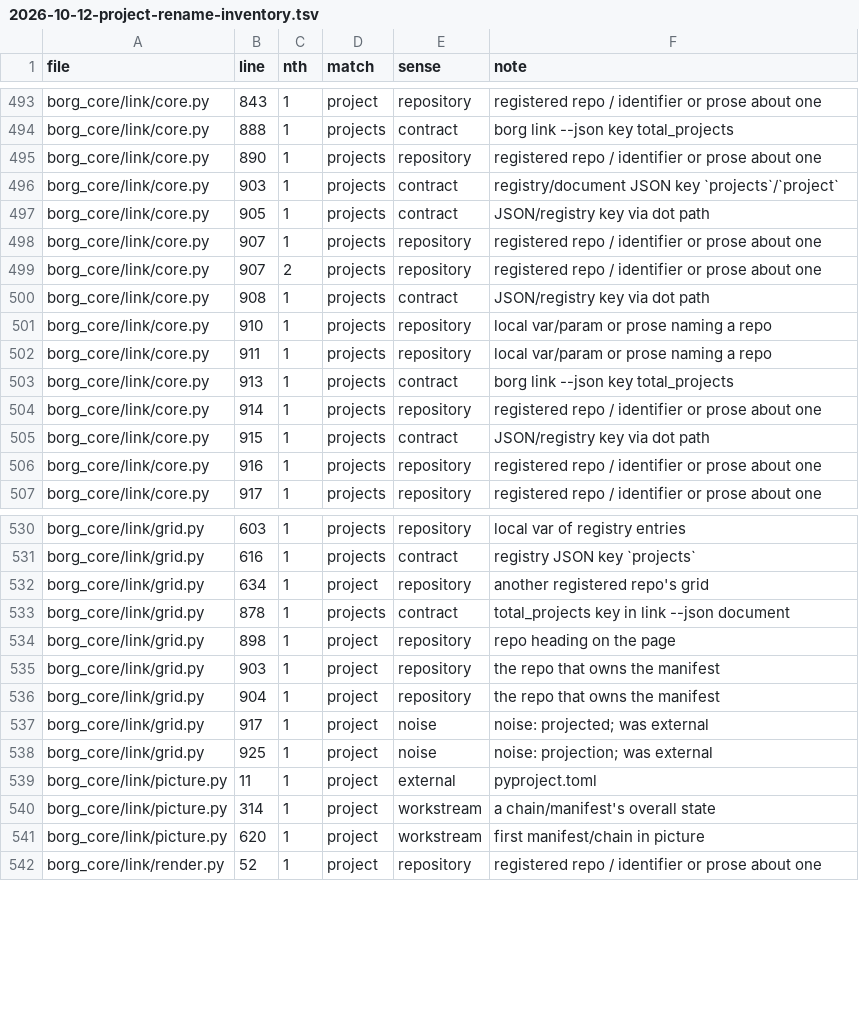
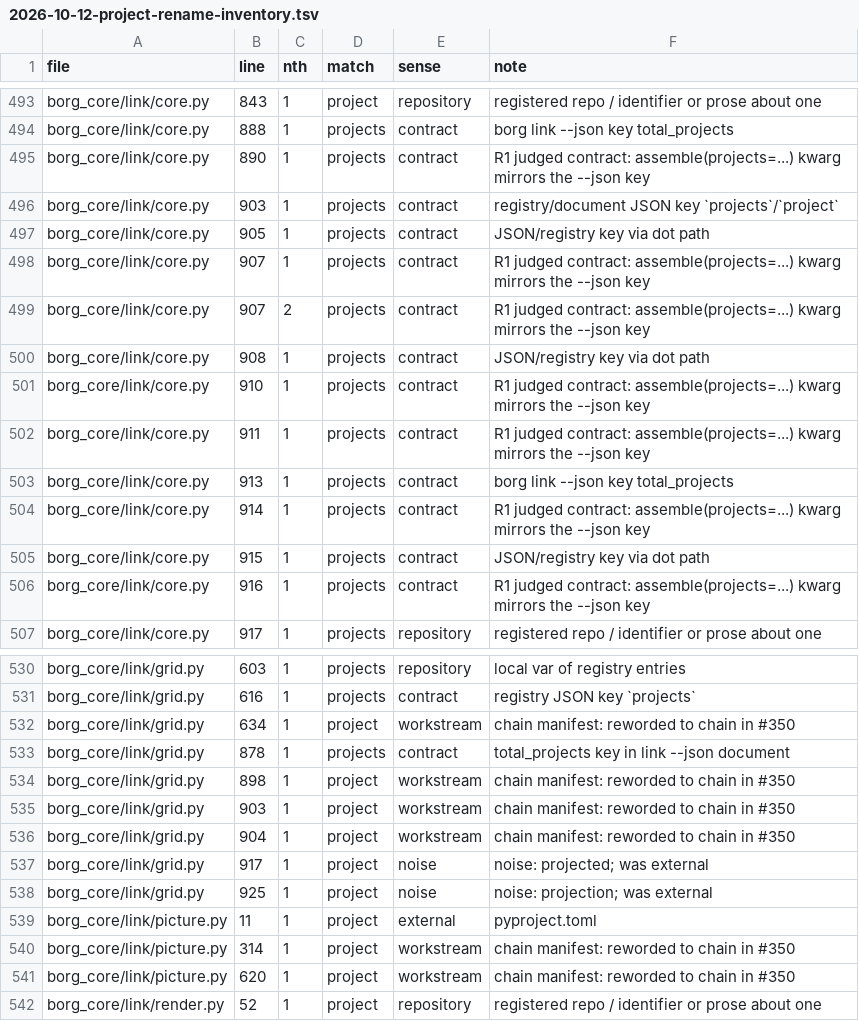
Before and after one commit to noah-goodrich/borg-collective, a TSV file: docs/plans/directives/assets/2026-10-12-project-rename-inventory.tsv, drawn as a sheet; only a part is shown, gaps mark what is left out; the diff covers the shown part only.

```diff
--- a/docs/plans/directives/assets/2026-10-12-project-rename-inventory.tsv
+++ b/docs/plans/directives/assets/2026-10-12-project-rename-inventory.tsv
@@ -494,14 +494,14 @@ borg_core/link/core.py	843	1	project	repository	registered repo / identifier or
 borg_core/link/core.py	888	1	projects	contract	borg link --json key total_projects
-borg_core/link/core.py	890	1	projects	repository	registered repo / identifier or prose about one
+borg_core/link/core.py	890	1	projects	contract	R1 judged contract: assemble(projects=...) kwarg mirrors the --json key
 borg_core/link/core.py	903	1	projects	contract	registry/document JSON key `projects`/`project`
 borg_core/link/core.py	905	1	projects	contract	JSON/registry key via dot path
-borg_core/link/core.py	907	1	projects	repository	registered repo / identifier or prose about one
-borg_core/link/core.py	907	2	projects	repository	registered repo / identifier or prose about one
+borg_core/link/core.py	907	1	projects	contract	R1 judged contract: assemble(projects=...) kwarg mirrors the --json key
+borg_core/link/core.py	907	2	projects	contract	R1 judged contract: assemble(projects=...) kwarg mirrors the --json key
 borg_core/link/core.py	908	1	projects	contract	JSON/registry key via dot path
-borg_core/link/core.py	910	1	projects	repository	local var/param or prose naming a repo
-borg_core/link/core.py	911	1	projects	repository	local var/param or prose naming a repo
+borg_core/link/core.py	910	1	projects	contract	R1 judged contract: assemble(projects=...) kwarg mirrors the --json key
+borg_core/link/core.py	911	1	projects	contract	R1 judged contract: assemble(projects=...) kwarg mirrors the --json key
 borg_core/link/core.py	913	1	projects	contract	borg link --json key total_projects
-borg_core/link/core.py	914	1	projects	repository	registered repo / identifier or prose about one
+borg_core/link/core.py	914	1	projects	contract	R1 judged contract: assemble(projects=...) kwarg mirrors the --json key
 borg_core/link/core.py	915	1	projects	contract	JSON/registry key via dot path
-borg_core/link/core.py	916	1	projects	repository	registered repo / identifier or prose about one
+borg_core/link/core.py	916	1	projects	contract	R1 judged contract: assemble(projects=...) kwarg mirrors the --json key
 borg_core/link/core.py	917	1	projects	repository	registered repo / identifier or prose about one
@@ -531,7 +531,7 @@ borg_core/link/grid.py	603	1	projects	repository	local var of registry entries
 borg_core/link/grid.py	616	1	projects	contract	registry JSON key `projects`
-borg_core/link/grid.py	634	1	project	repository	another registered repo's grid
+borg_core/link/grid.py	634	1	project	workstream	chain manifest: reworded to chain in #350
 borg_core/link/grid.py	878	1	projects	contract	total_projects key in link --json document
-borg_core/link/grid.py	898	1	project	repository	repo heading on the page
-borg_core/link/grid.py	903	1	project	repository	the repo that owns the manifest
-borg_core/link/grid.py	904	1	project	repository	the repo that owns the manifest
+borg_core/link/grid.py	898	1	project	workstream	chain manifest: reworded to chain in #350
+borg_core/link/grid.py	903	1	project	workstream	chain manifest: reworded to chain in #350
+borg_core/link/grid.py	904	1	project	workstream	chain manifest: reworded to chain in #350
 borg_core/link/grid.py	917	1	project	noise	noise: projected; was external
@@ -539,4 +539,4 @@ borg_core/link/grid.py	925	1	project	noise	noise: projection; was external
 borg_core/link/picture.py	11	1	project	external	pyproject.toml
-borg_core/link/picture.py	314	1	project	workstream	a chain/manifest's overall state
-borg_core/link/picture.py	620	1	project	workstream	first manifest/chain in picture
+borg_core/link/picture.py	314	1	project	workstream	chain manifest: reworded to chain in #350
+borg_core/link/picture.py	620	1	project	workstream	chain manifest: reworded to chain in #350
 borg_core/link/render.py	52	1	project	repository	registered repo / identifier or prose about one
```
Also changed, not shown: 67 edited cells elsewhere in this file, 1 other file.
